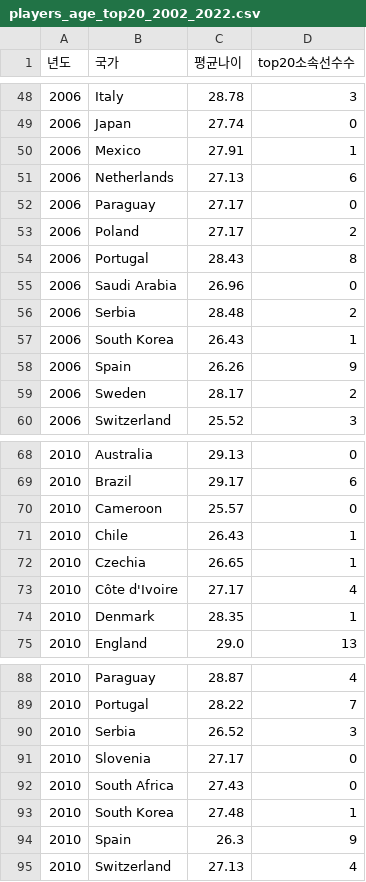
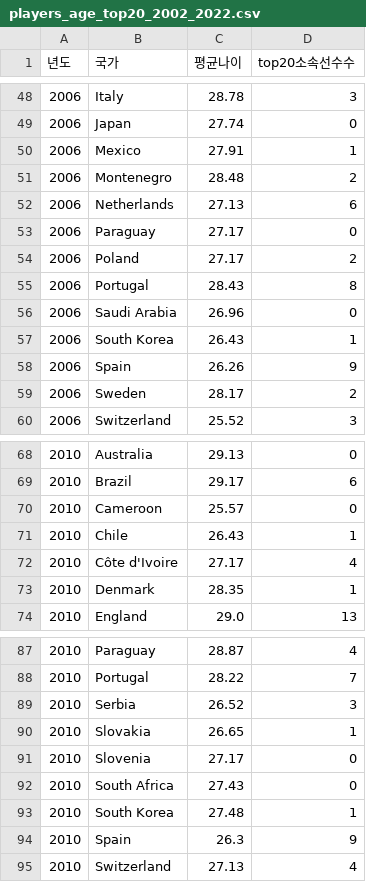
Before and after one commit to SKNetworks-AI19-250818/SKN19-mini-4Team, a CSV file: EDA/Player Stats/data/result data/players_age_top20_2002_2022.csv, drawn as a sheet; only a part is shown, gaps mark what is left out.

```diff
--- a/EDA/Player Stats/data/result data/players_age_top20_2002_2022.csv
+++ b/EDA/Player Stats/data/result data/players_age_top20_2002_2022.csv
@@ -50,2 +50,3 @@
 2006,Mexico,27.91,1
+2006,Montenegro,28.48,2
 2006,Netherlands,27.13,6
@@ -55,3 +56,2 @@
 2006,Saudi Arabia,26.96,0
-2006,Serbia,28.48,2
 2006,South Korea,26.43,1
@@ -71,3 +71,2 @@
 2010,Chile,26.43,1
-2010,Czechia,26.65,1
 2010,Côte d'Ivoire,27.17,4
@@ -90,2 +89,3 @@
 2010,Serbia,26.52,3
+2010,Slovakia,26.65,1
 2010,Slovenia,27.17,0
```
Also changed, not shown: EDA/Merge/data/result data/merged v3.csv, EDA/Merge/data/result data/merged v4.csv, 29 other files.
